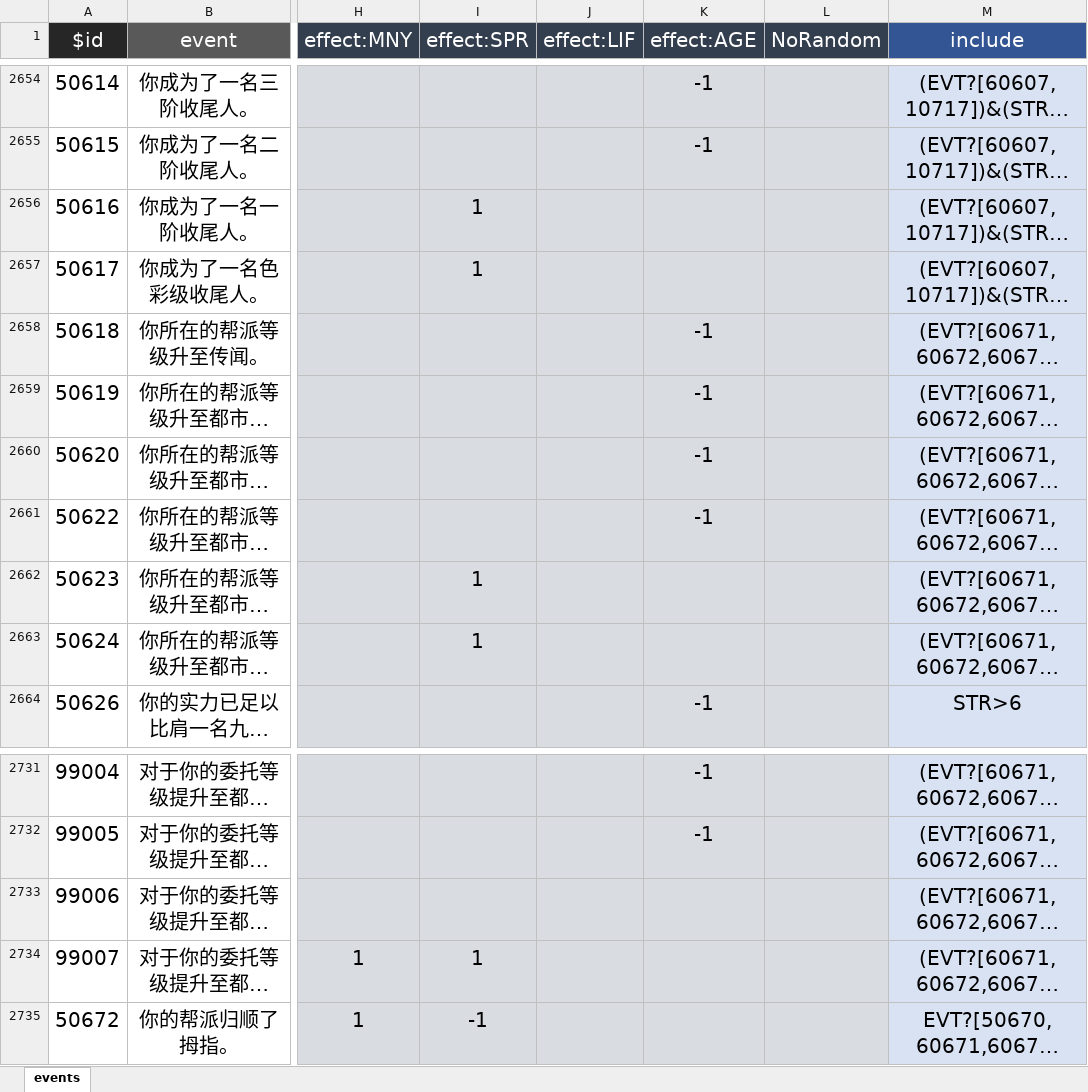
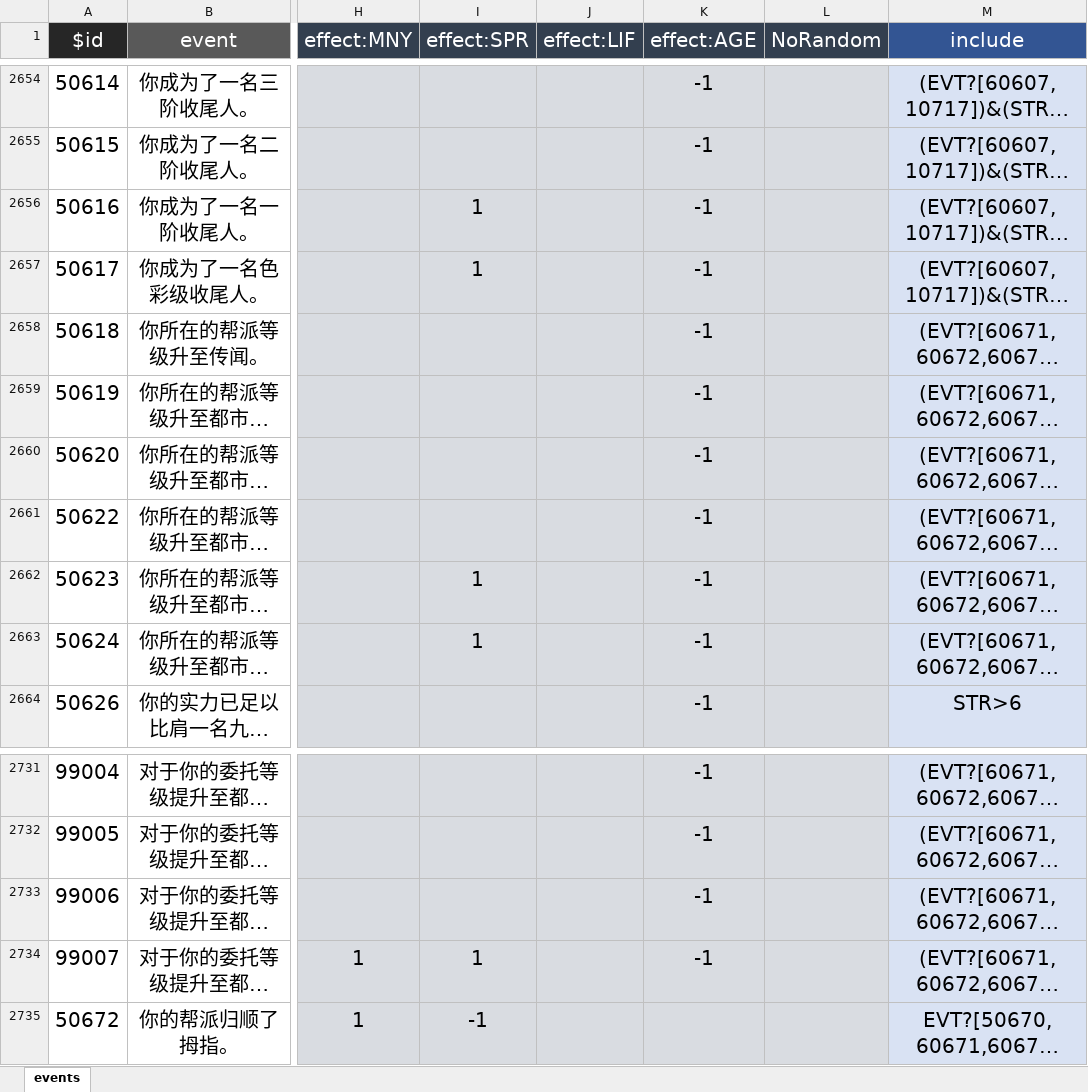
Before and after one commit to MKStoler1024/PM-life-restart, an Excel workbook: data/zh-cn/events.xlsx, sheet events, drawn as a sheet; only a part is shown, gaps mark what is left out; long unchanged cells end in …; values as stored, in another font and other column widths than the file's, no borders; the diff names each change by its address in the sheet, - before the commit and + after, or states it on an @@ line.

Commit message:
update

```diff
--- a/data/zh-cn/events.xlsx (sheet events)
+++ b/data/zh-cn/events.xlsx (sheet events)
-K2656:K2657 (effect:AGE): (empty)
+K2656:K2657 (effect:AGE): -1
-K2662:K2663 (effect:AGE): (empty)
+K2662:K2663 (effect:AGE): -1
-K2733:K2734 (effect:AGE): (empty)
+K2733:K2734 (effect:AGE): -1
```
